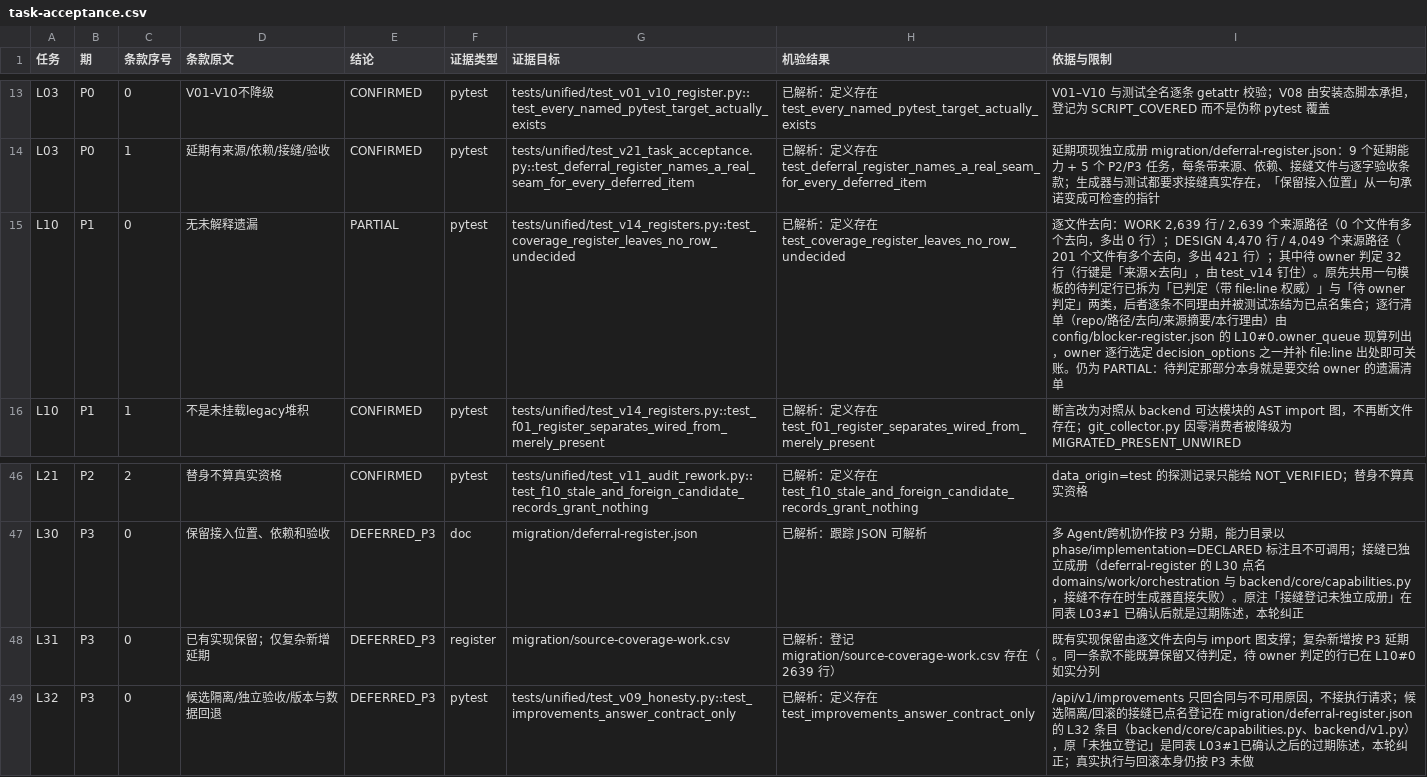
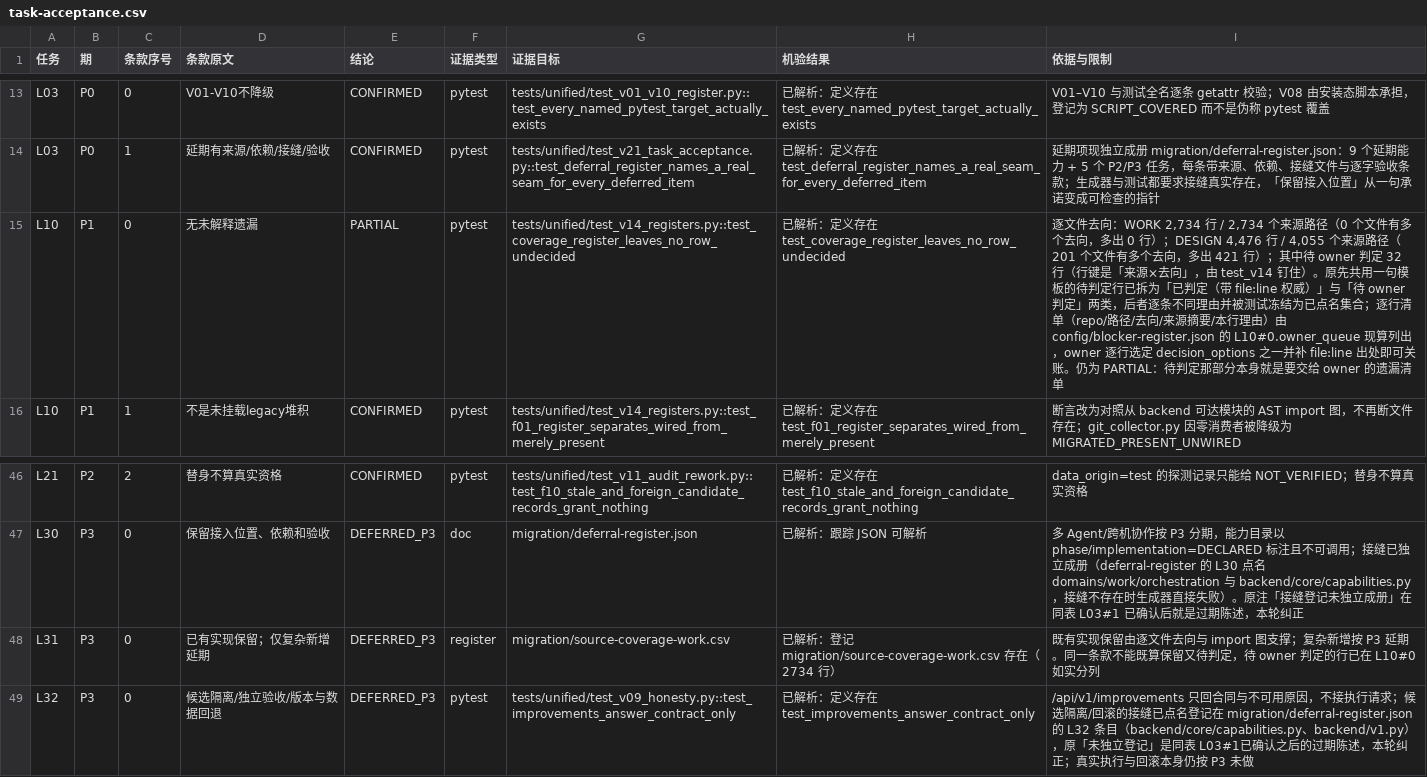
Before and after one commit to DTALEX66/AI-WORK-LAB, a CSV file: migration/task-acceptance.csv, drawn as a sheet; only a part is shown, gaps mark what is left out.

Commit message:
改绑到新收据：AUDIT-STATE、审计项闭环、验收表与阻断登记随 70d8f02 重发布
收据 3 个失败正是"重新生成后没提交"这一状态本身：AUDIT-STATE 还记着 39780f7 时代的寄存器指纹，
而覆盖登记在切割与两轮补采后已经换了字节；验收表的证据摘要又由 AUDIT-STATE 推导，于是 v21 的
--check 报 register_drift，v23 在克隆里复现同一个红。修法是按依赖次序重发布
（audit-item-closure → AUDIT-STATE → task-acceptance → blocker-register → 入口数字），
八台生成器 --check 全为 0；不放松任何判据，也不把失败从收据里抹掉。

```diff
--- a/migration/task-acceptance.csv
+++ b/migration/task-acceptance.csv
@@ -14,3 +14,3 @@ L03,P0,0,V01-V10不降级,CONFIRMED,pytest,tests/unified/test_v01_v10_register.p
 L03,P0,1,延期有来源/依赖/接缝/验收,CONFIRMED,pytest,tests/unified/test_v21_task_acceptance.py::test_deferral_register_names_a_real_seam_for_every_deferred_item,已解析：定义存在 test_deferral_register_names_a_real_seam_for_every_deferred_item,延期项现独立成册 migration/deferral-register.json：9 个延期能力 + 5 个 P2/P3 任务，每条带来源、依赖、接缝文件与逐字验收条款；生成器与测试都要求接缝真实存在，「保留接入位置」从一句承诺变成可检查的指针
-L10,P1,0,无未解释遗漏,PARTIAL,pytest,tests/unified/test_v14_registers.py::test_coverage_register_leaves_no_row_undecided,已解析：定义存在 test_coverage_register_leaves_no_row_undecided,"逐文件去向：WORK 2,639 行 / 2,639 个来源路径（0 个文件有多个去向，多出 0 行）；DESIGN 4,470 行 / 4,049 个来源路径（201 个文件有多个去向，多出 421 行）；其中待 owner 判定 32 行（行键是「来源×去向」，由 test_v14 钉住）。原先共用一句模板的待判定行已拆为「已判定（带 file:line 权威）」与「待 owner 判定」两类，后者逐条不同理由并被测试冻结为已点名集合；逐行清单（repo/路径/去向/来源摘要/本行理由）由 config/blocker-register.json 的 L10#0.owner_queue 现算列出，owner 逐行选定 decision_options 之一并补 file:line 出处即可关账。仍为 PARTIAL：待判定那部分本身就是要交给 owner 的遗漏清单"
+L10,P1,0,无未解释遗漏,PARTIAL,pytest,tests/unified/test_v14_registers.py::test_coverage_register_leaves_no_row_undecided,已解析：定义存在 test_coverage_register_leaves_no_row_undecided,"逐文件去向：WORK 2,734 行 / 2,734 个来源路径（0 个文件有多个去向，多出 0 行）；DESIGN 4,476 行 / 4,055 个来源路径（201 个文件有多个去向，多出 421 行）；其中待 owner 判定 32 行（行键是「来源×去向」，由 test_v14 钉住）。原先共用一句模板的待判定行已拆为「已判定（带 file:line 权威）」与「待 owner 判定」两类，后者逐条不同理由并被测试冻结为已点名集合；逐行清单（repo/路径/去向/来源摘要/本行理由）由 config/blocker-register.json 的 L10#0.owner_queue 现算列出，owner 逐行选定 decision_options 之一并补 file:line 出处即可关账。仍为 PARTIAL：待判定那部分本身就是要交给 owner 的遗漏清单"
 L10,P1,1,不是未挂载legacy堆积,CONFIRMED,pytest,tests/unified/test_v14_registers.py::test_f01_register_separates_wired_from_merely_present,已解析：定义存在 test_f01_register_separates_wired_from_merely_present,断言改为对照从 backend 可达模块的 AST import 图，不再断文件存在；git_collector.py 因零消费者被降级为 MIGRATED_PRESENT_UNWIRED
@@ -47,3 +47,3 @@ L21,P2,2,替身不算真实资格,CONFIRMED,pytest,tests/unified/test_v11_audit_
 L30,P3,0,保留接入位置、依赖和验收,DEFERRED_P3,doc,migration/deferral-register.json,已解析：跟踪 JSON 可解析,多 Agent/跨机协作按 P3 分期，能力目录以 phase/implementation=DECLARED 标注且不可调用；接缝已独立成册（deferral-register 的 L30 点名 domains/work/orchestration 与 backend/core/capabilities.py，接缝不存在时生成器直接失败）。原注「接缝登记未独立成册」在同表 L03#1 已确认后就是过期陈述，本轮纠正
-L31,P3,0,已有实现保留；仅复杂新增延期,DEFERRED_P3,register,migration/source-coverage-work.csv,已解析：登记 migration/source-coverage-work.csv 存在（2639 行）,既有实现保留由逐文件去向与 import 图支撑；复杂新增按 P3 延期。同一条款不能既算保留又待判定，待 owner 判定的行已在 L10#0 如实分列
+L31,P3,0,已有实现保留；仅复杂新增延期,DEFERRED_P3,register,migration/source-coverage-work.csv,已解析：登记 migration/source-coverage-work.csv 存在（2734 行）,既有实现保留由逐文件去向与 import 图支撑；复杂新增按 P3 延期。同一条款不能既算保留又待判定，待 owner 判定的行已在 L10#0 如实分列
 L32,P3,0,候选隔离/独立验收/版本与数据回退,DEFERRED_P3,pytest,tests/unified/test_v09_honesty.py::test_improvements_answer_contract_only,已解析：定义存在 test_improvements_answer_contract_only,/api/v1/improvements 只回合同与不可用原因，不接执行请求；候选隔离/回滚的接缝已点名登记在 migration/deferral-register.json 的 L32 条目（backend/core/capabilities.py、backend/v1.py），原「未独立登记」是同表 L03#1已确认之后的过期陈述，本轮纠正；真实执行与回滚本身仍按 P3 未做
```
Also changed, not shown: migration/audit-item-closure.csv, 2 other files.
